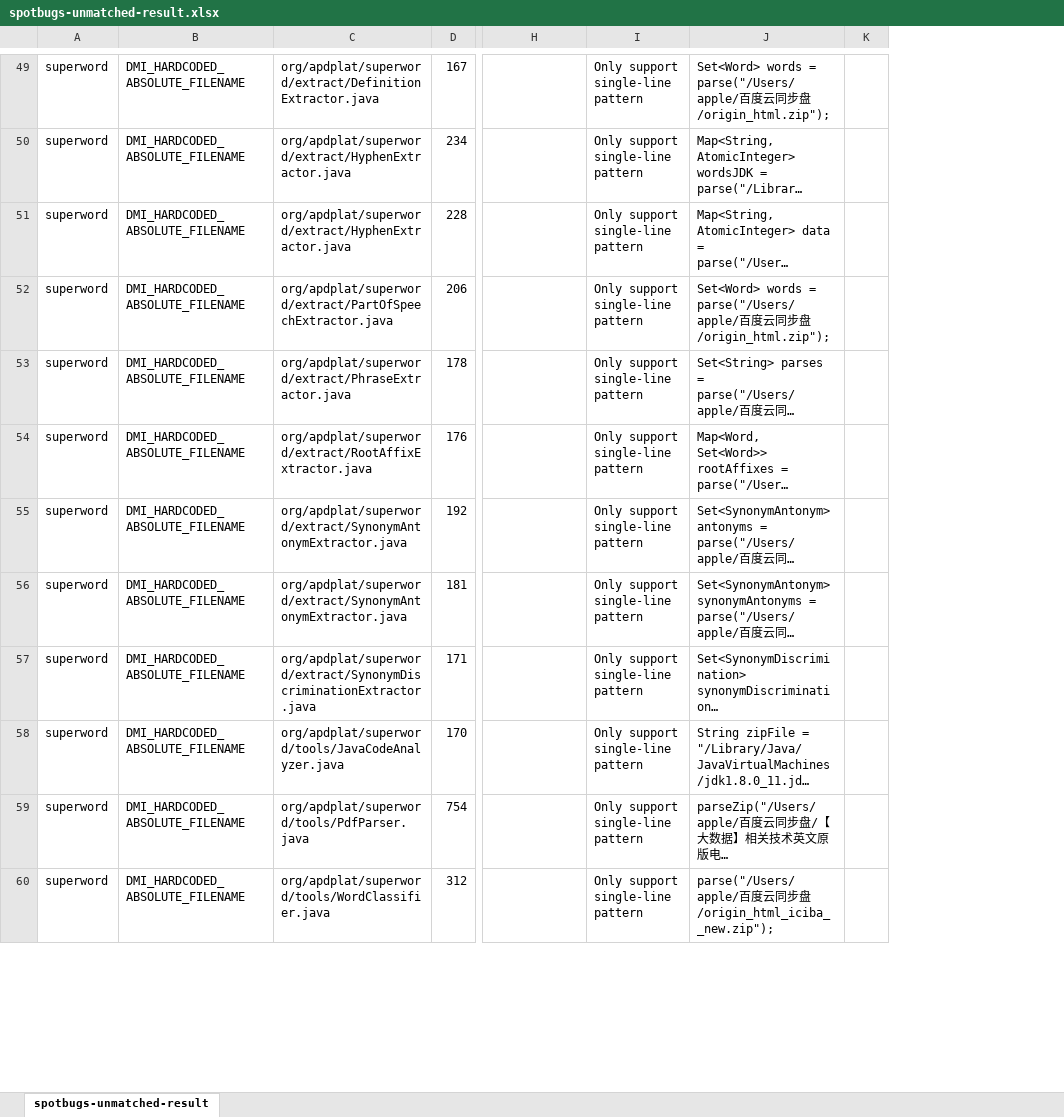
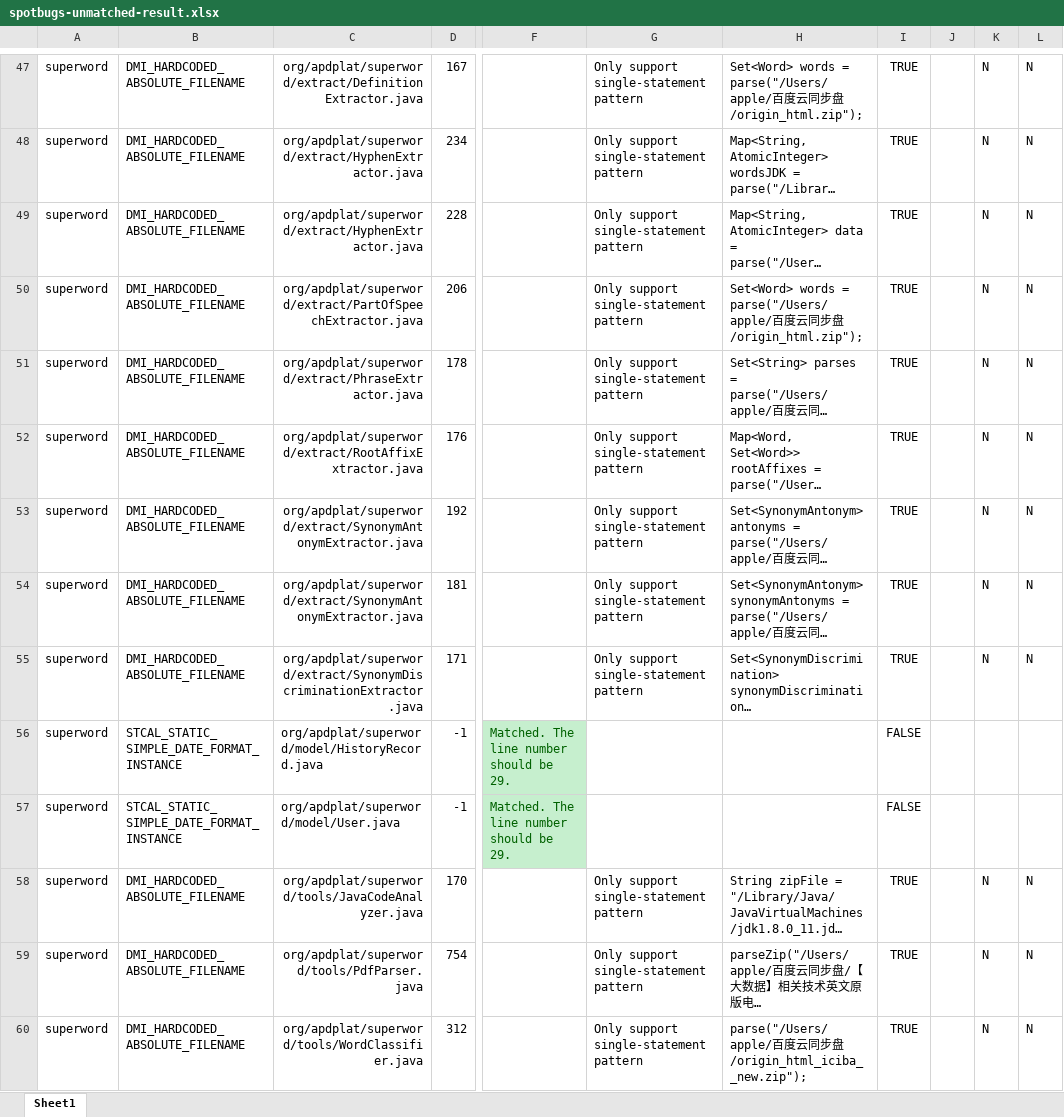
Before and after one commit to codegex-analysis/codegex-evaluation, an Excel workbook: result/compare-spotbugs/csv/manual_label/spotbugs-unmatched-result.xlsx, sheet Sheet1, drawn as a sheet; only a part is shown, gaps mark what is left out; long unchanged cells end in …; values as stored, in another font and other column widths than the file's, no borders; removed rows and columns are numbered as before the commit, all else as after; the diff covers the shown part only; the diff names each change by its address in the sheet, - before the commit and + after, or states it on an @@ line.

```diff
--- a/result/compare-spotbugs/csv/manual_label/spotbugs-unmatched-result.xlsx (sheet Sheet1)
+++ b/result/compare-spotbugs/csv/manual_label/spotbugs-unmatched-result.xlsx (sheet Sheet1)
-sheet tab: spotbugs-unmatched-result
+sheet tab: Sheet1
-column I, rows 49-60: all Only support single-line pattern
@@ column G unhidden, rows 47-55: all Only support single-statement pattern; rows 58-60: all Only support single-statement pattern @@
+column I, rows 47-55: all TRUE; rows 58-60: all TRUE
+column K, rows 47-55: all N; rows 58-60: all N
+column L, rows 47-55: all N; rows 58-60: all N
-C47:C55 alignment: left
+C47:C55 alignment: right
@@ row 26 moved to row 56: superword @@
@@ row 27 moved to row 57: superword @@
-C58:C60 alignment: left
+C58:C60 alignment: right
```
Also changed, not shown: 23 added rows, 9 removed rows, 18 moved rows, 2 edited cells and cell formats elsewhere in this sheet, hidden cells, result/compare-spotbugs/csv/manual_label/matched-result.xlsx, result/compare-spotbugs/csv/manual_label/rbugs-unmatched-result.xlsx, 2 other files.
